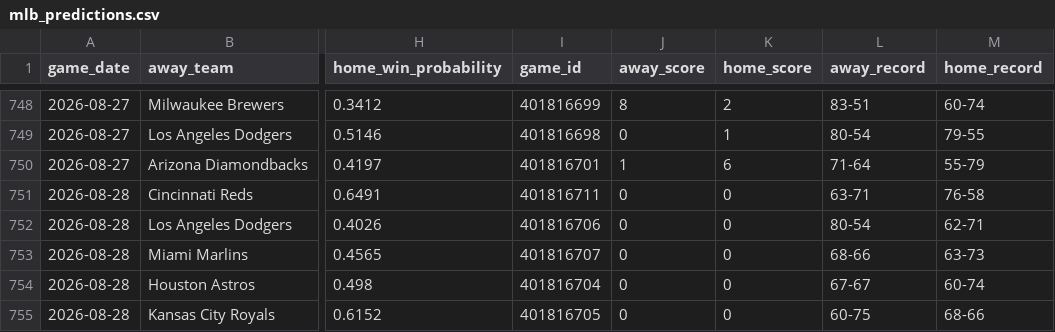
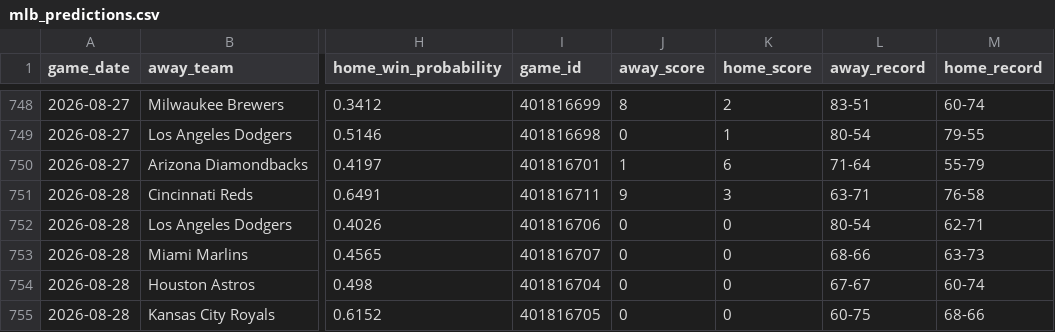
Before and after one commit to mfradkin2/mlb-predictions, a CSV file: mlb_predictions.csv, drawn as a sheet; only a part is shown, gaps mark what is left out; the diff names each change by its address in the sheet, - before the commit and + after, or states it on an @@ line.

```diff
--- a/mlb_predictions.csv
+++ b/mlb_predictions.csv
-J751 (away_score): 0
+J751 (away_score): 9
-K751 (home_score): 0
+K751 (home_score): 3
```
